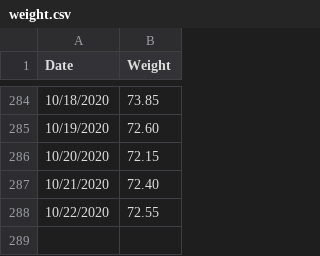
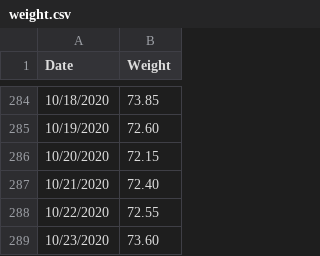
Before and after one commit to ilyaraz/me, a CSV file: weight/weight.csv, drawn as a sheet; only a part is shown, gaps mark what is left out.

Commit message:
Update weight

```diff
--- a/weight/weight.csv
+++ b/weight/weight.csv
@@ -288 +288,2 @@
 10/22/2020,72.55
+10/23/2020,73.60
```
Also changed, not shown: 1 other file.
